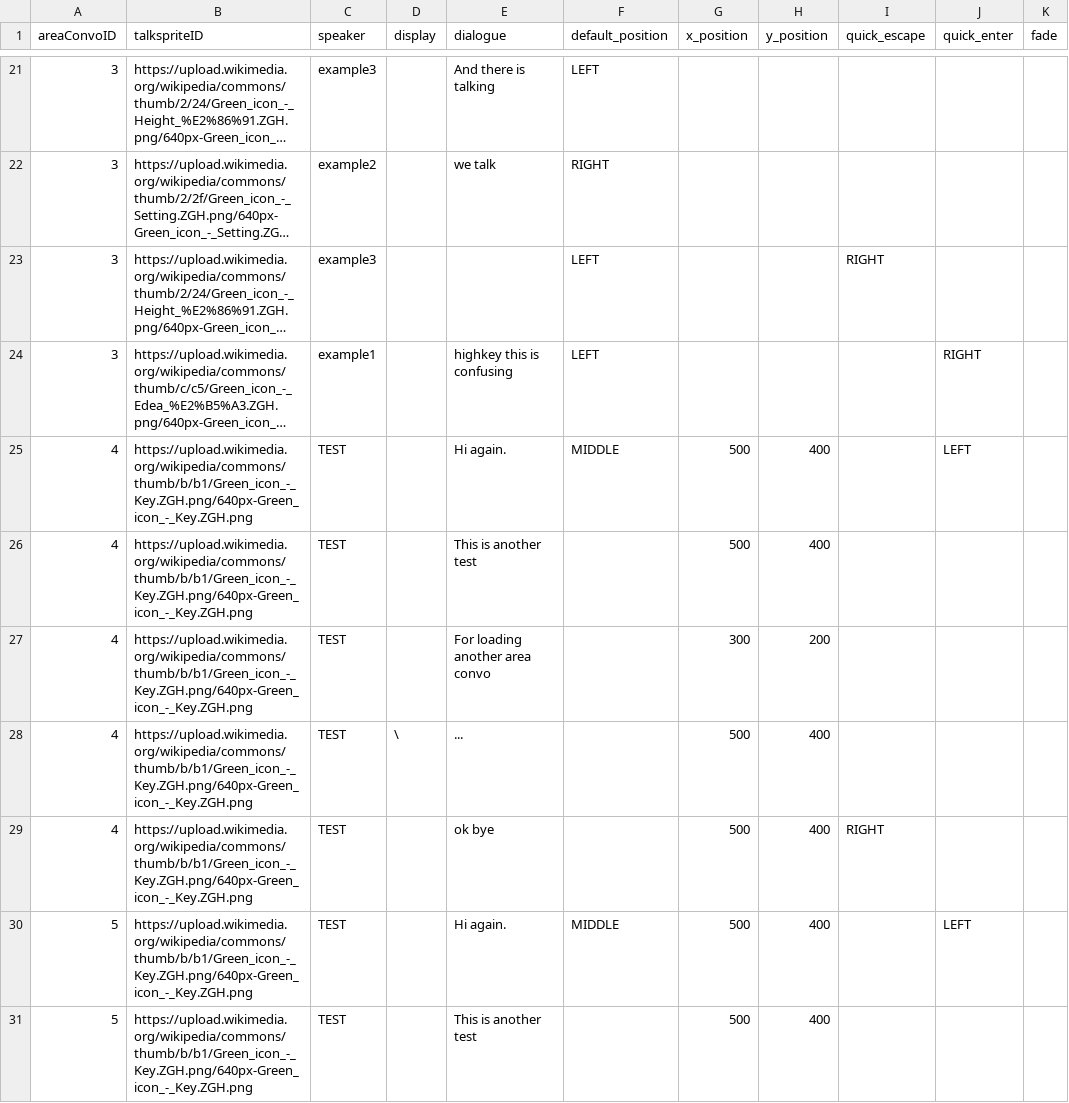
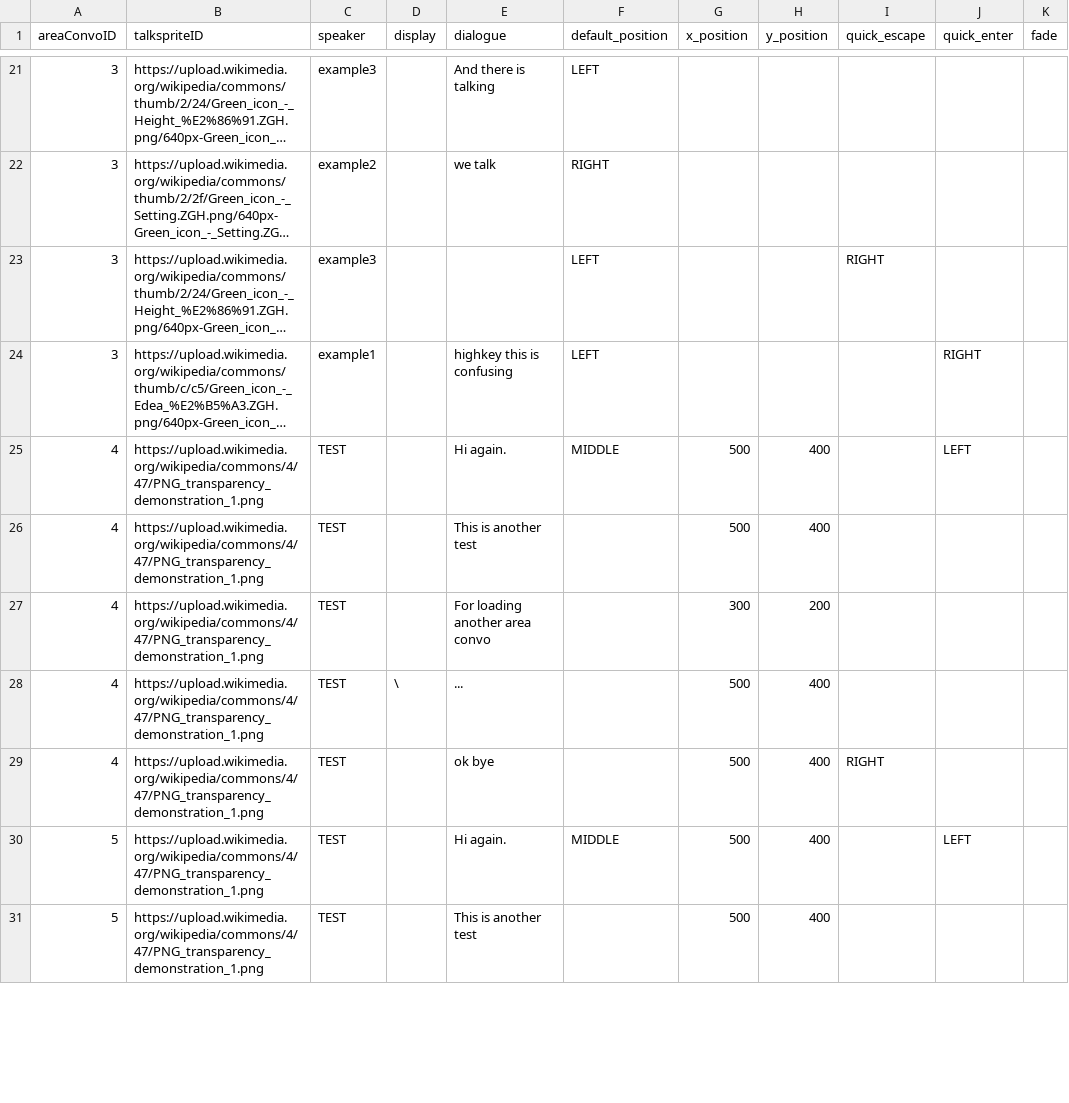
Before and after one commit to entomologist1/ttwopjsk, a CSV file: test_image.csv, drawn as a sheet; only a part is shown, gaps mark what is left out; long unchanged cells end in …; the diff covers the shown part only; the diff names each change by its address in the sheet, - before the commit and + after, or states it on an @@ line.

```diff
--- a/test_image.csv
+++ b/test_image.csv
-B25:B31 (talkspriteID): https://upload.wikimedia.org/wikipedia/commons/thumb/b/b1/Green_icon_-_Key.ZGH.png/640px-Green_icon_-_Key.ZGH.png
+B25:B31 (talkspriteID): https://upload.wikimedia.org/wikipedia/commons/4/47/PNG_transparency_demonstration_1.png
```
Also changed, not shown: 40 edited cells elsewhere in this file.
